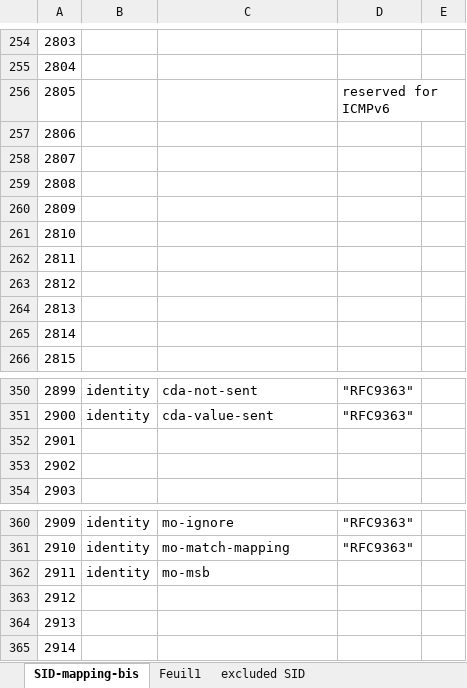
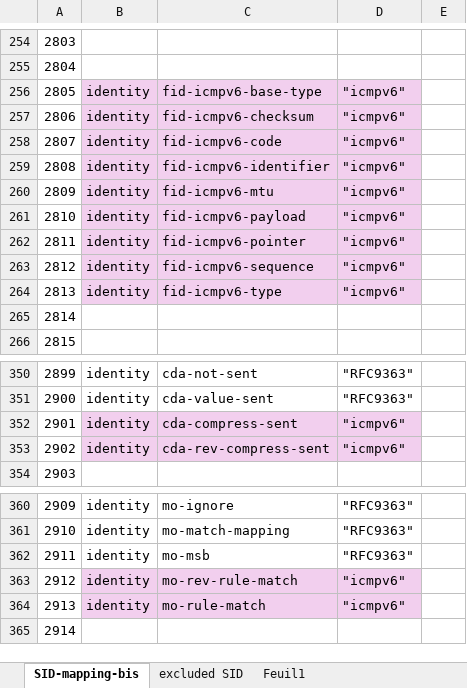
Before and after one commit to ietf-wg-schc/YANG-DM, an Excel workbook: SID-mapping-bis.xlsx, sheet SID-mapping-bis, drawn as a sheet; only a part is shown, gaps mark what is left out; values as stored, in another font and other column widths than the file's, no borders; the diff names each change by its address in the sheet, - before the commit and + after, or states it on an @@ line.

Commit message:
add icmpv6

```diff
--- a/SID-mapping-bis.xlsx (sheet SID-mapping-bis)
+++ b/SID-mapping-bis.xlsx (sheet SID-mapping-bis)
@@ sheet tab order changed: SID-mapping-bis | excluded SID | Feuil1 @@
-B256:B264: (empty)
+B256:B264: identity
-B256:D264 fill: none
+B256:D264 fill: #F2CFEE
-C256: (empty)
+C256: fid-icmpv6-base-type
-D256: reserved for ICMPv6
+D256: "icmpv6"
-C257: (empty)
+C257: fid-icmpv6-checksum
-D257:D264: (empty)
+D257:D264: "icmpv6"
-C258: (empty)
+C258: fid-icmpv6-code
-C259: (empty)
+C259: fid-icmpv6-identifier
-C260: (empty)
+C260: fid-icmpv6-mtu
-C261: (empty)
+C261: fid-icmpv6-payload
-C262: (empty)
+C262: fid-icmpv6-pointer
-C263: (empty)
+C263: fid-icmpv6-sequence
-C264: (empty)
+C264: fid-icmpv6-type
-B352:B353: (empty)
+B352:B353: identity
-B352:D353 fill: none
+B352:D353 fill: #F2CFEE
-C352: (empty)
+C352: cda-compress-sent
-D352:D353: (empty)
+D352:D353: "icmpv6"
-C353: (empty)
+C353: cda-rev-compress-sent
-D362: (empty)
+D362: "RFC9363"
-B363:B364: (empty)
+B363:B364: identity
-B363:D364 fill: none
+B363:D364 fill: #F2CFEE
-C363: (empty)
+C363: mo-rev-rule-match
-D363:D364: (empty)
+D363:D364: "icmpv6"
-C364: (empty)
+C364: mo-rule-match
```
Also changed, not shown: sheet Feuil1, 1 other file.
